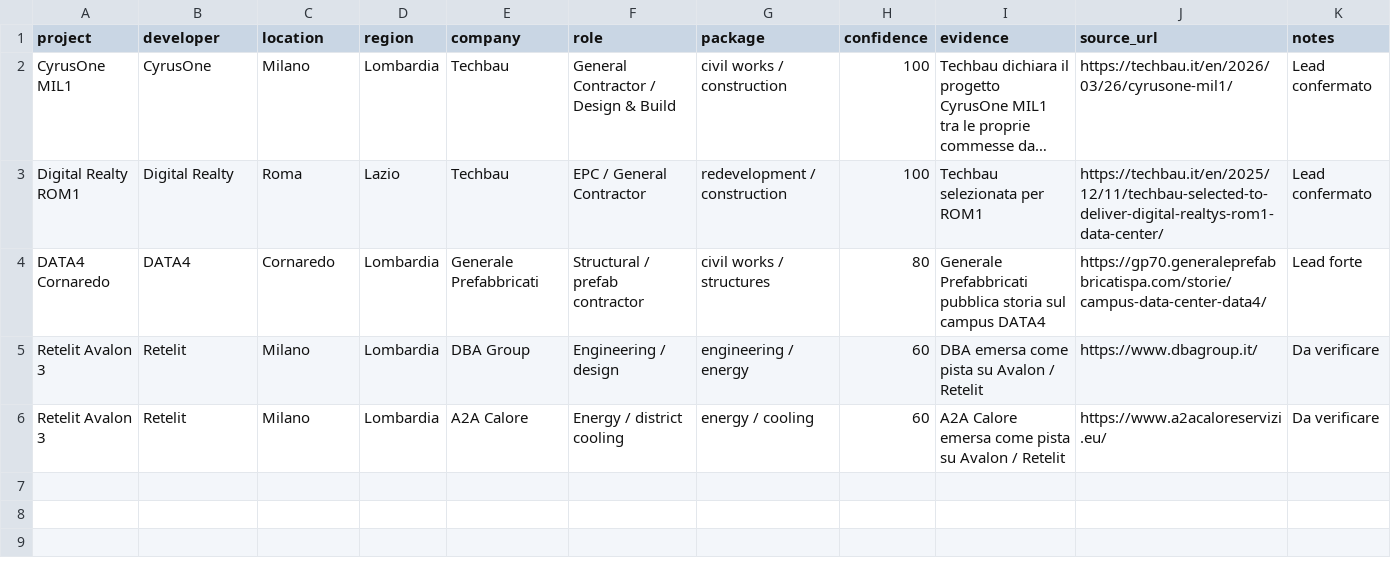
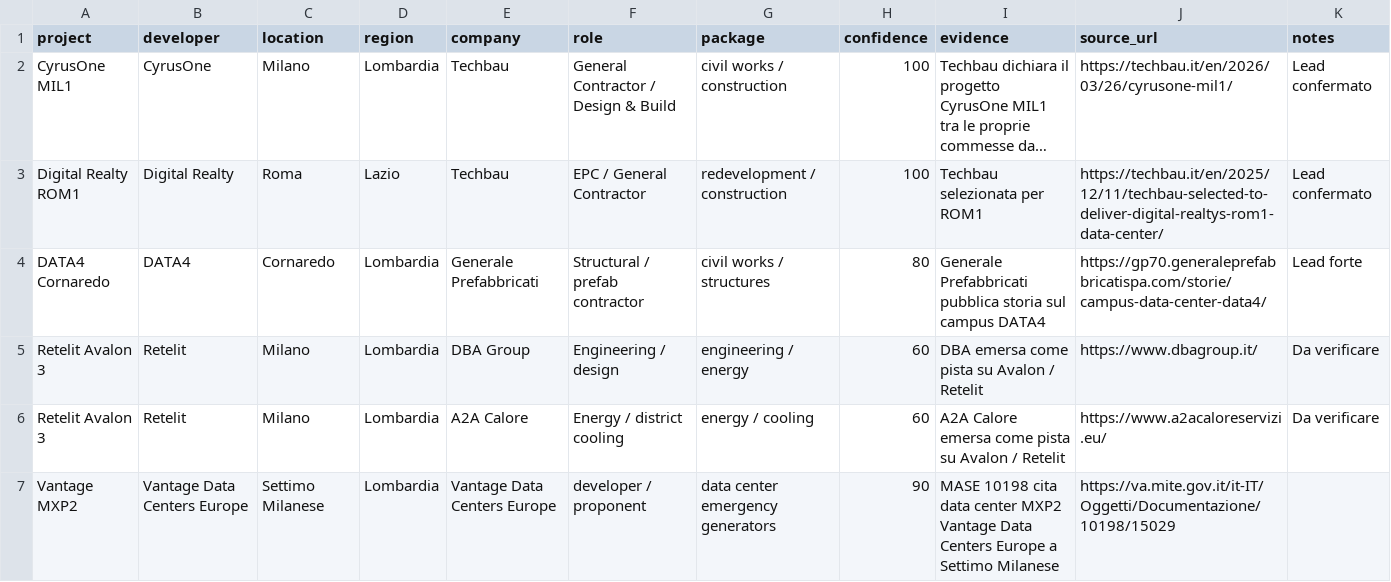
Before and after one commit to EmAnzi3/dc_radar_mvp, a CSV file: data/input/manual_contractor_leads.csv, drawn as a sheet; long unchanged cells end in ….

Commit message:
Clean Italy project summary deduplication

```diff
--- a/data/input/manual_contractor_leads.csv
+++ b/data/input/manual_contractor_leads.csv
@@ -6 +6,2 @@ Retelit Avalon 3,Retelit,Milano,Lombardia,DBA Group,Engineering / design,enginee
 Retelit Avalon 3,Retelit,Milano,Lombardia,A2A Calore,Energy / district cooling,energy / cooling,60,A2A Calore emersa come pista su Avalon / Retelit,https://www.a2acaloreservizi.eu/,Da verificare
+Vantage MXP2,Vantage Data Centers Europe,Settimo Milanese,Lombardia,Vantage Data Centers Europe,developer / proponent,data center emergency generators,90,MASE 10198 cita data center MXP2 Vantage Data Centers Europe a Settimo Milanese,https://va.mite.gov.it/it-IT/Oggetti/Documentazione/10198/15029
```
Also changed, not shown: 5 other files.
